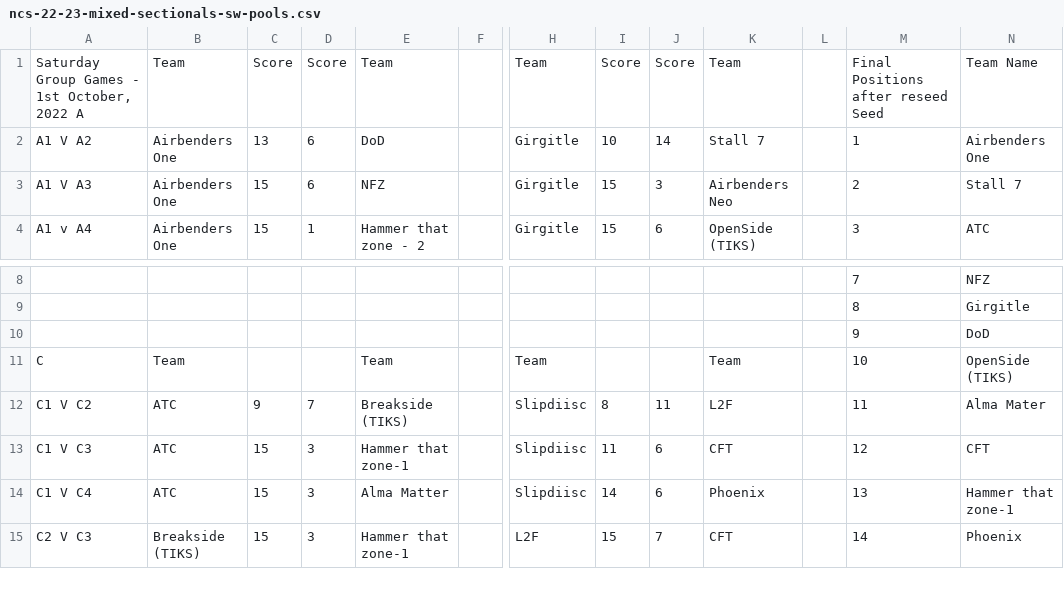
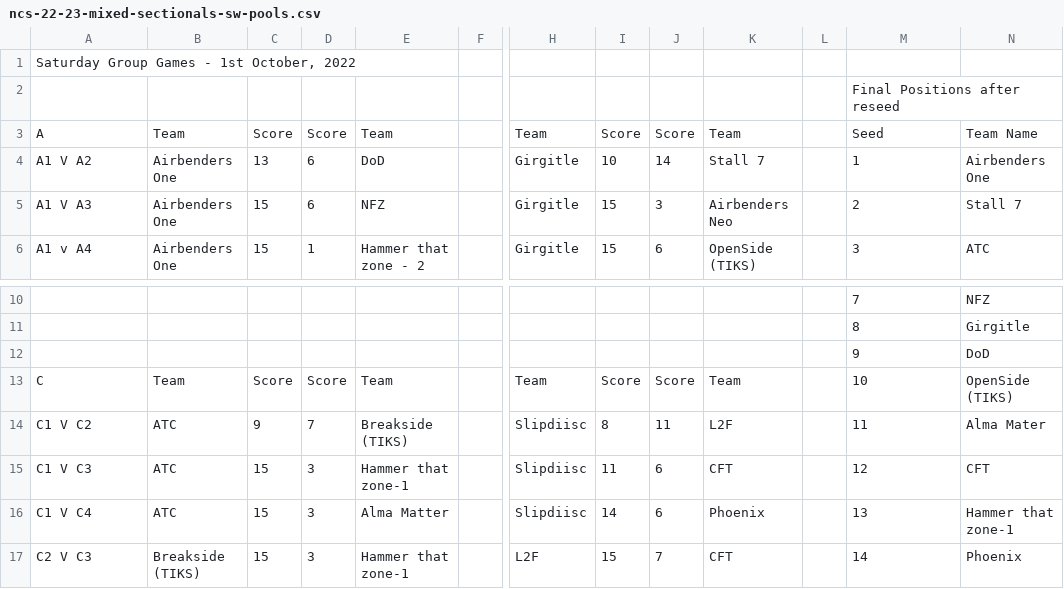
Before and after one commit to india-ultimate/scores, a CSV file: data/raw/ncs-22-23-mixed-sectionals-sw-pools.csv, drawn as a sheet; only a part is shown, gaps mark what is left out; addresses are those after the commit; rows hold the shown columns only; the diff names each change by its address in the sheet, - before the commit and + after, or states it on an @@ line.

```diff
--- a/data/raw/ncs-22-23-mixed-sectionals-sw-pools.csv
+++ b/data/raw/ncs-22-23-mixed-sectionals-sw-pools.csv
+row 1: Saturday Group Games - 1st October, 2022
+row 2:  |  |  |  |  |  |  |  |  |  |  | Final Positions after reseed
-A3: Saturday Group Games - 1st October, 2022 A
+A3: A
-M3: Final Positions after reseed Seed
+M3: Seed
-C13: (empty)
+C13: Score
-D13: (empty)
+D13: Score
-I13: (empty)
+I13: Score
-J13: (empty)
+J13: Score
```
Also changed, not shown: data/raw/ncs-22-23-mixed-sectionals-sw-brackets.csv, 1 other file.
